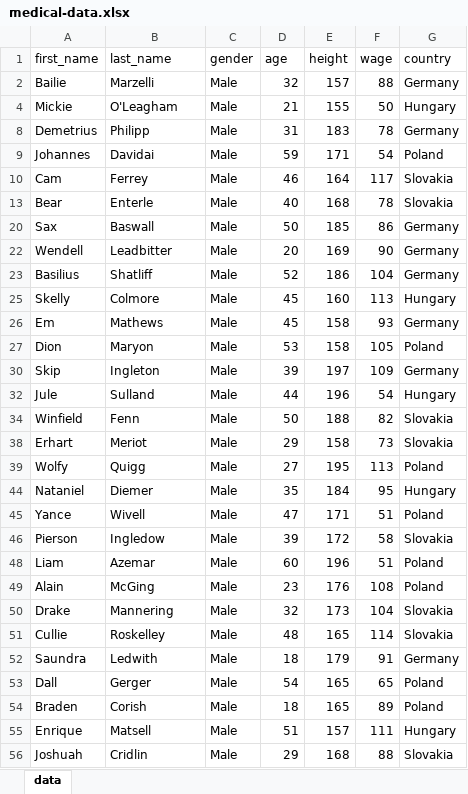
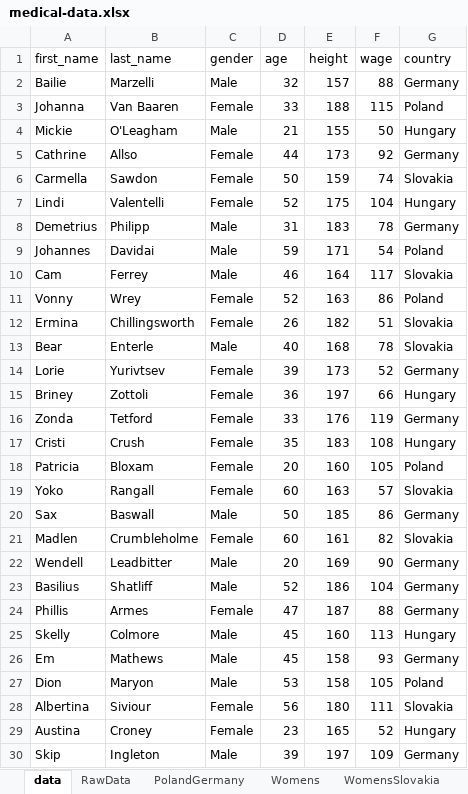
Before and after one commit to MikolajSuchan/ProAndVis, an Excel workbook: Zajęcia 5/medical-data.xlsx, sheet data, drawn as a sheet; only a part is shown; the shorter side is filled out with more unchanged rows; values as stored, in another font and other column widths than the file's, no borders; table styles not drawn; the diff covers the shown part only; the diff names each change by its address in the sheet, - before the commit and + after, or states it on an @@ line.

```diff
--- a/Zajęcia 5/medical-data.xlsx (sheet data)
+++ b/Zajęcia 5/medical-data.xlsx (sheet data)
+sheet tab: RawData
+sheet tab: PolandGermany
+sheet tab: Womens
+sheet tab: WomensSlovakia
@@ row 3 unhidden: Johanna | Van Baaren | Female | 33 | 188 | 115 | Poland @@
@@ row 5 unhidden: Cathrine | Allso | Female | 44 | 173 | 92 | Germany @@
@@ row 6 unhidden: Carmella | Sawdon | Female | 50 | 159 | 74 | Slovakia @@
@@ row 7 unhidden: Lindi | Valentelli | Female | 52 | 175 | 104 | Hungary @@
@@ row 11 unhidden: Vonny | Wrey | Female | 52 | 163 | 86 | Poland @@
@@ row 12 unhidden: Ermina | Chillingsworth | Female | 26 | 182 | 51 | Slovakia @@
@@ row 14 unhidden: Lorie | Yurivtsev | Female | 39 | 173 | 52 | Germany @@
@@ row 15 unhidden: Briney | Zottoli | Female | 36 | 197 | 66 | Hungary @@
@@ row 16 unhidden: Zonda | Tetford | Female | 33 | 176 | 119 | Germany @@
@@ row 17 unhidden: Cristi | Crush | Female | 35 | 183 | 108 | Hungary @@
@@ row 18 unhidden: Patricia | Bloxam | Female | 20 | 160 | 105 | Poland @@
@@ row 19 unhidden: Yoko | Rangall | Female | 60 | 163 | 57 | Slovakia @@
@@ row 21 unhidden: Madlen | Crumbleholme | Female | 60 | 161 | 82 | Slovakia @@
@@ row 24 unhidden: Phillis | Armes | Female | 47 | 187 | 88 | Germany @@
@@ row 28 unhidden: Albertina | Siviour | Female | 56 | 180 | 111 | Slovakia @@
@@ row 29 unhidden: Austina | Croney | Female | 23 | 165 | 52 | Hungary @@
```
Also changed, not shown: 28 hidden or unhidden rows elsewhere in this sheet, other sheet tabs, charts or pictures.
